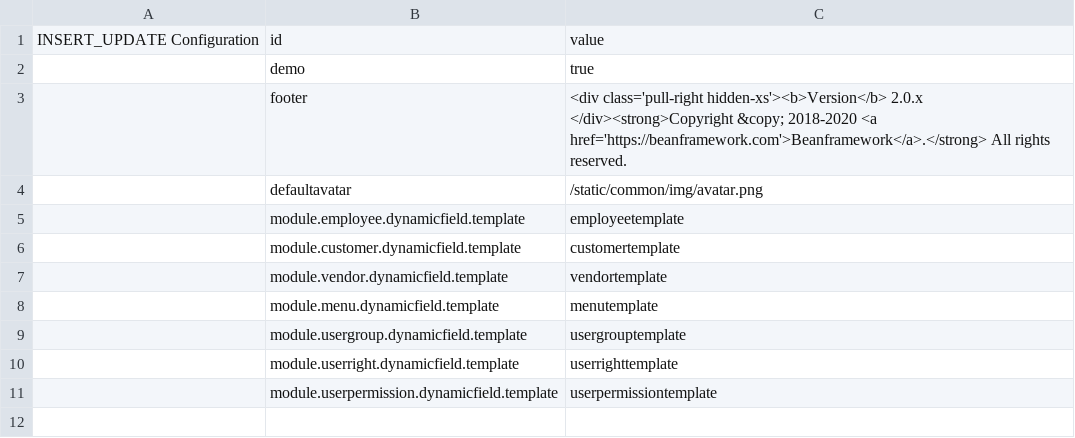
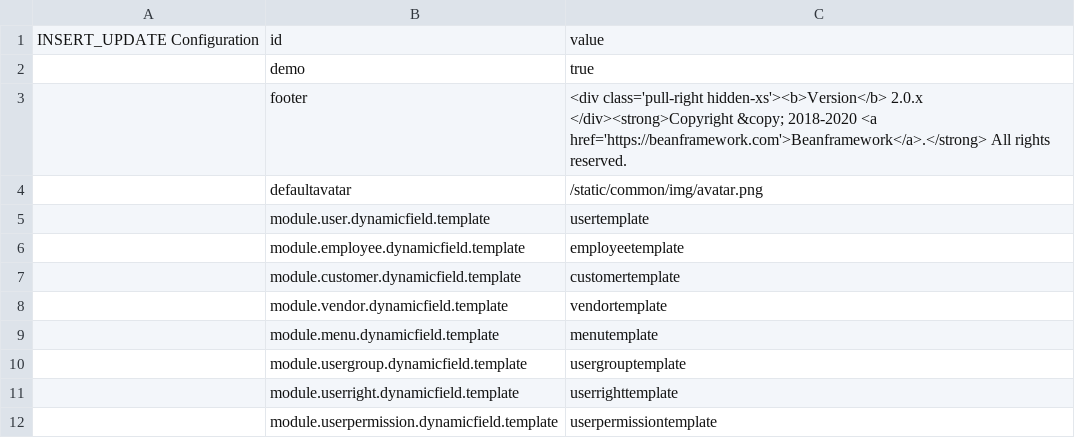
Before and after one commit to williamtanws/beanframework, a CSV file: bin/modules/core/src/main/resources/import/configuration.csv, drawn as a sheet.

```diff
--- a/bin/modules/core/src/main/resources/import/configuration.csv
+++ b/bin/modules/core/src/main/resources/import/configuration.csv
@@ -4,2 +4,3 @@ INSERT_UPDATE Configuration,id,value
 ,defaultavatar								,"/static/common/img/avatar.png"
+,module.user.dynamicfield.template			,"usertemplate"
 ,module.employee.dynamicfield.template		,"employeetemplate"
```
Also changed, not shown: bin/modules/core/src/main/resources/import/dynamicfieldtemplate.csv, bin/modules/core/src/main/resources/import/menu.csv, 37 other files.
